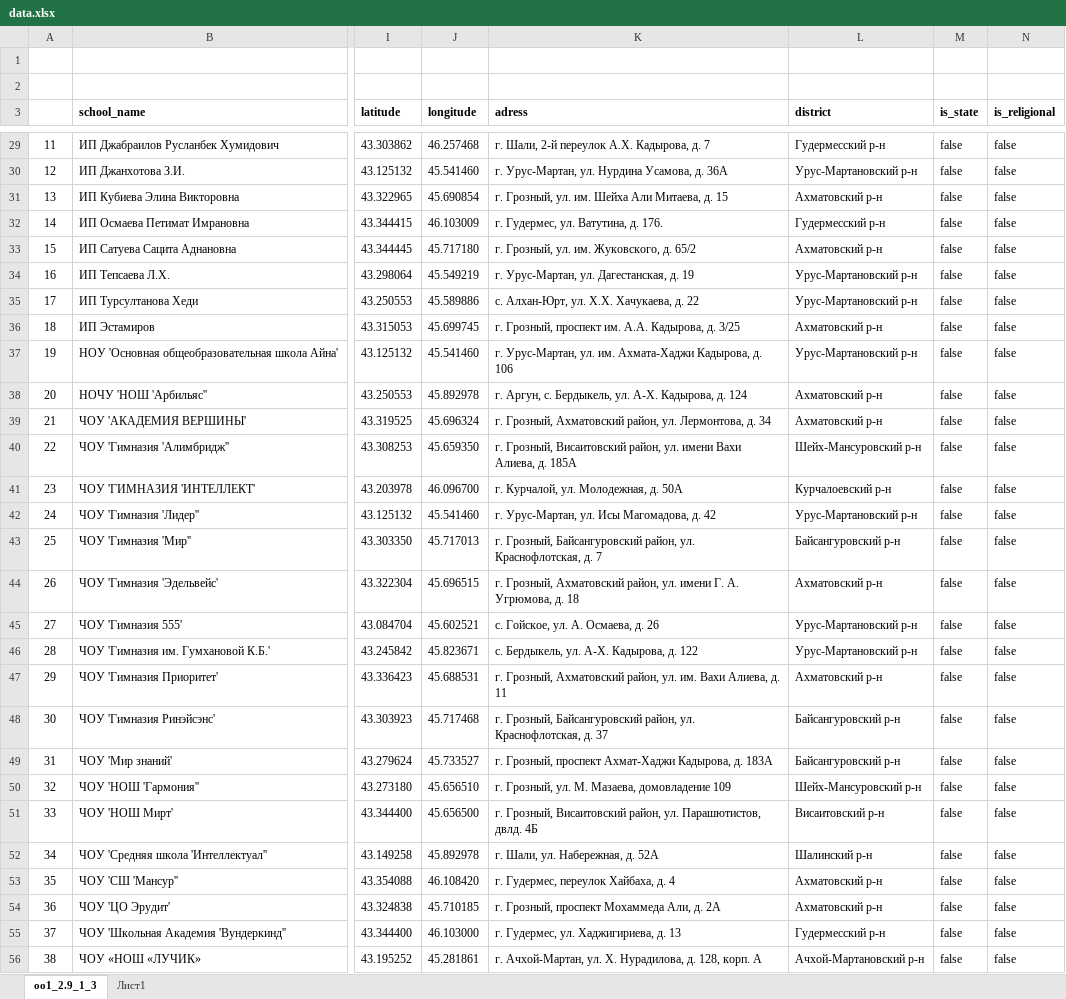
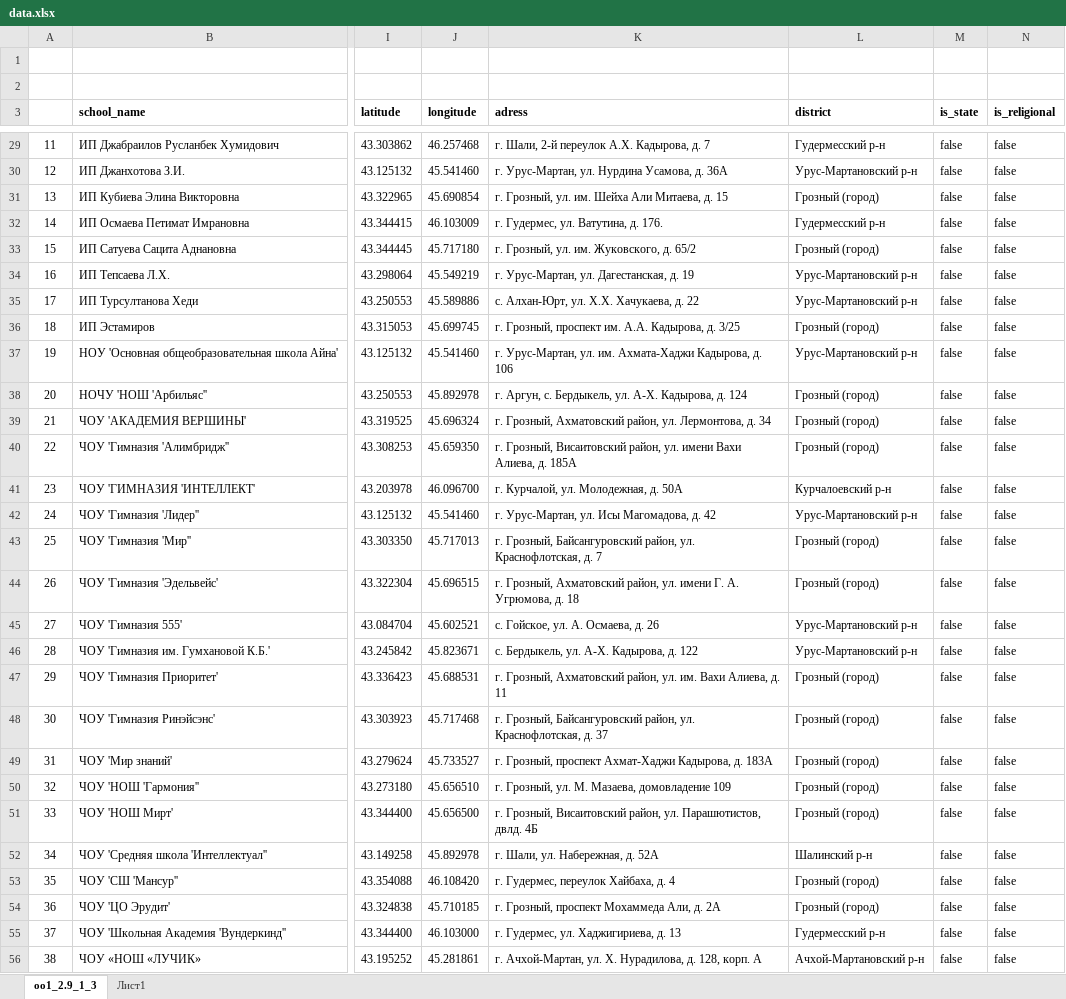
Before and after one commit to l4terna/schools-map, an Excel workbook: backend/database/data.xlsx, sheet oo1_2.9_1_3, drawn as a sheet; only a part is shown, gaps mark what is left out; values as stored, in another font and other column widths than the file's, no borders; the diff covers the shown part only; the diff names each change by its address in the sheet, - before the commit and + after, or states it on an @@ line.

```diff
--- a/backend/database/data.xlsx (sheet oo1_2.9_1_3)
+++ b/backend/database/data.xlsx (sheet oo1_2.9_1_3)
-L31 (district): Ахматовский р-н
+L31 (district): Грозный (город)
-L33 (district): Ахматовский р-н
+L33 (district): Грозный (город)
-L36 (district): Ахматовский р-н
+L36 (district): Грозный (город)
-L38:L39 (district): Ахматовский р-н
+L38:L39 (district): Грозный (город)
-L40 (district): Шейх-Мансуровский р-н
+L40 (district): Грозный (город)
-L43 (district): Байсангуровский р-н
+L43 (district): Грозный (город)
-L44 (district): Ахматовский р-н
+L44 (district): Грозный (город)
-L47 (district): Ахматовский р-н
+L47 (district): Грозный (город)
-L48:L49 (district): Байсангуровский р-н
+L48:L49 (district): Грозный (город)
-L50 (district): Шейх-Мансуровский р-н
+L50 (district): Грозный (город)
-L51 (district): Висаитовский р-н
+L51 (district): Грозный (город)
-L53:L54 (district): Ахматовский р-н
+L53:L54 (district): Грозный (город)
```
Also changed, not shown: 21 edited cells elsewhere in this sheet, 8 other files.
